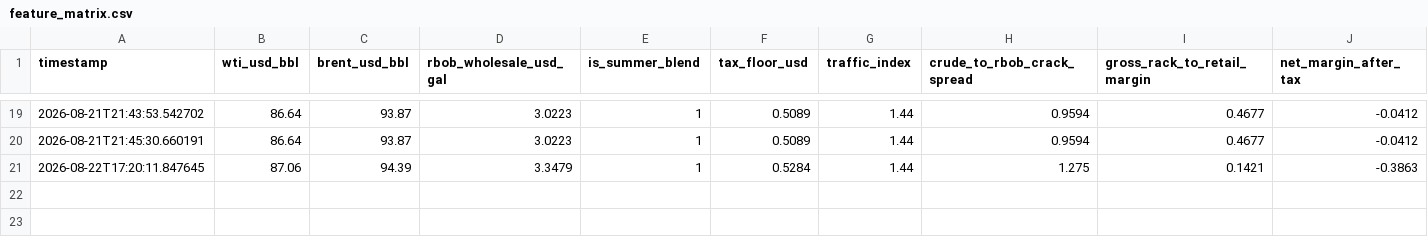
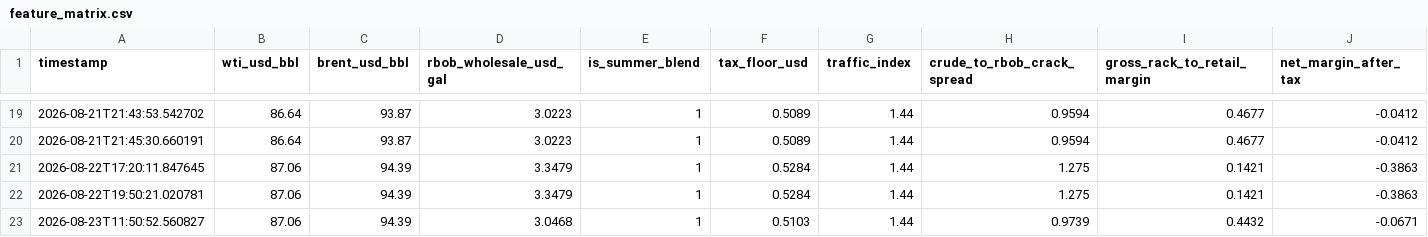
Before and after one commit to Dave-21/autonomous-driver, a CSV file: data/feature_matrix.csv, drawn as a sheet; only a part is shown, gaps mark what is left out; rows hold the shown columns only; the diff names each change by its address in the sheet, - before the commit and + after, or states it on an @@ line.

Commit message:
Daily Run: MAE $0.0000/gal, Margin -$0.0555/gal

```diff
--- a/data/feature_matrix.csv
+++ b/data/feature_matrix.csv
+row 22: 2026-08-22T19:50:21.020781 | 87.06 | 94.39 | 3.3479 | 1 | 0.5284 | 1.44 | 1.275 | 0.1421 | -0.3863
+row 23: 2026-08-23T11:50:52.560827 | 87.06 | 94.39 | 3.0468 | 1 | 0.5103 | 1.44 | 0.9739 | 0.4432 | -0.0671
```
Also changed, not shown: 2 other files.
